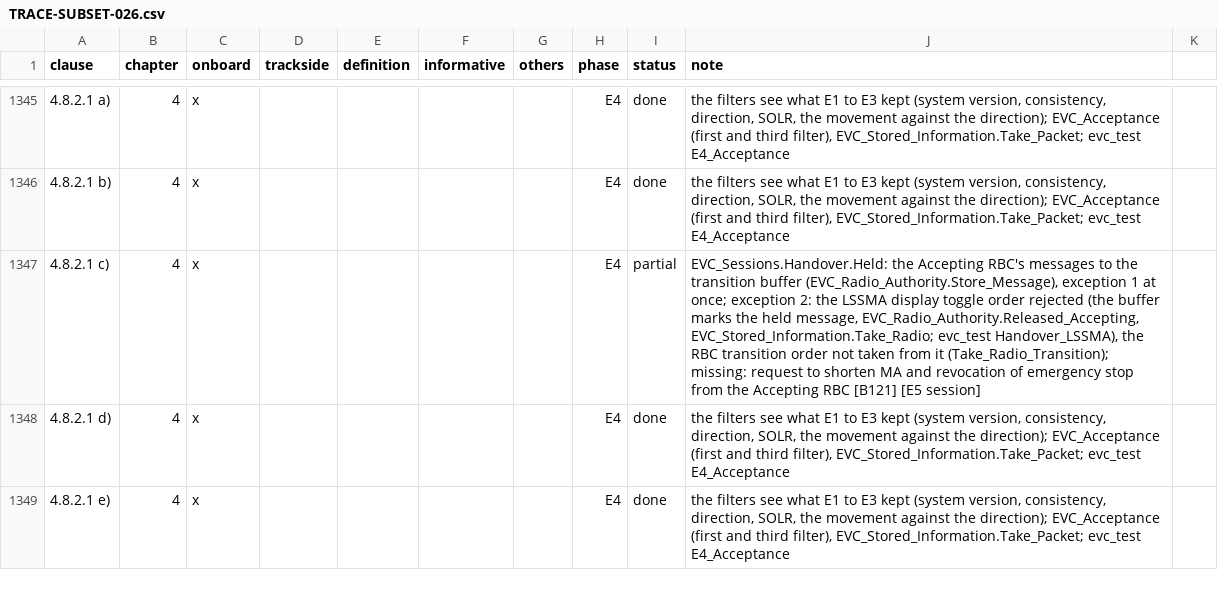
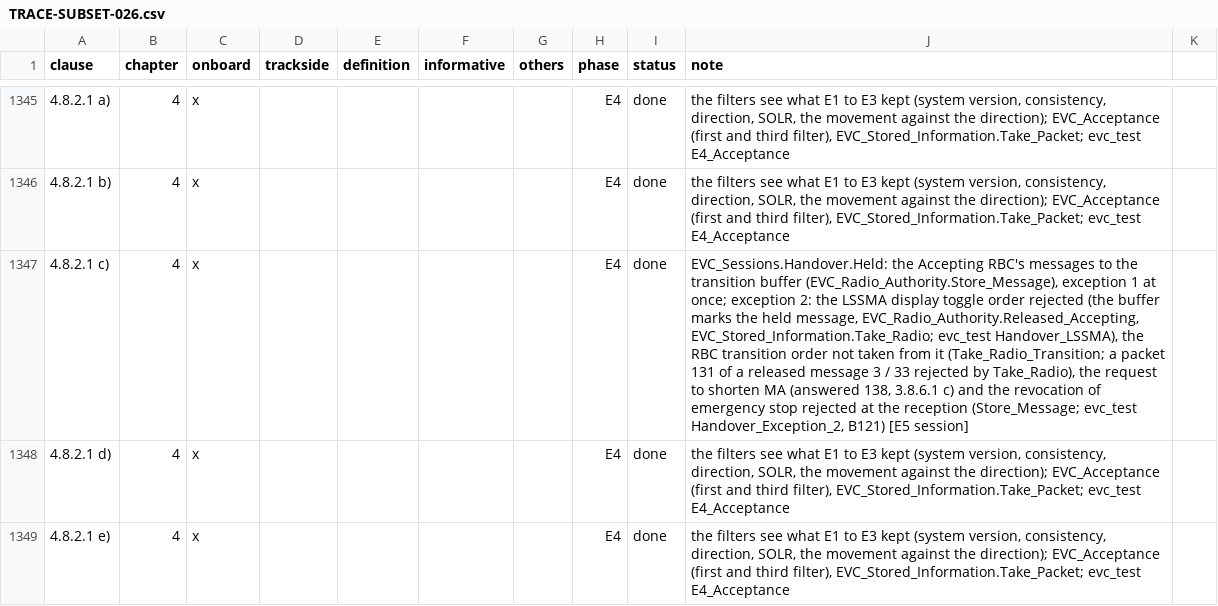
Before and after one commit to milanredele/etcs-dmi, a CSV file: doc/TRACE-SUBSET-026.csv, drawn as a sheet; only a part is shown, gaps mark what is left out; the diff names each change by its address in the sheet, - before the commit and + after, or states it on an @@ line.

```diff
--- a/doc/TRACE-SUBSET-026.csv
+++ b/doc/TRACE-SUBSET-026.csv
-I1347 (status): partial
+I1347 (status): done
-J1347 (note): …from it (Take_Radio_Transition); missing: request to shorten MA and revocation of emergency stop from the Accepting RBC [B121] [E5 session]
+J1347 (note): …from it (Take_Radio_Transition; a packet 131 of a released message 3 / 33 rejected by Take_Radio), the request to shorten MA (answered 138, 3.8.6.1 c) and the revocation of emergency stop rejected at the reception (Store_Message; evc_test Handover_Exception_2, B121) [E5 session]
```
Also changed, not shown: doc/BACKLOG.csv, 6 other files.
